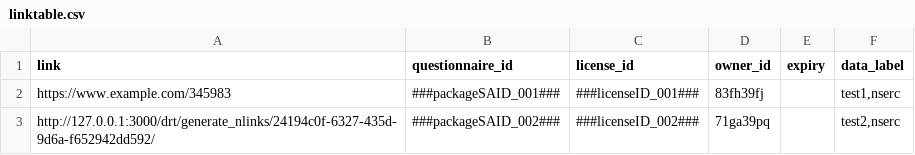
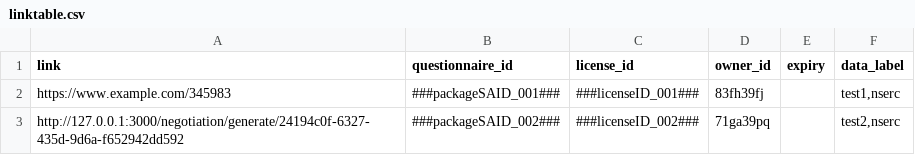
Before and after one commit to ClimateSmartAgCollab/DRT-DS-test, a CSV file: linktable.csv, drawn as a sheet.

Commit message:
Update linktable.csv

```diff
--- a/linktable.csv
+++ b/linktable.csv
@@ -2,2 +2,2 @@ link,questionnaire_id,license_id,owner_id,expiry,data_label
 https://www.example.com/345983,###packageSAID_001###,###licenseID_001###,83fh39fj,,"test1,nserc"
-http://127.0.0.1:3000/drt/generate_nlinks/24194c0f-6327-435d-9d6a-f652942dd592/,###packageSAID_002###,###licenseID_002###,71ga39pq,,"test2,nserc"
+http://127.0.0.1:3000/negotiation/generate/24194c0f-6327-435d-9d6a-f652942dd592,###packageSAID_002###,###licenseID_002###,71ga39pq,,"test2,nserc"
```
